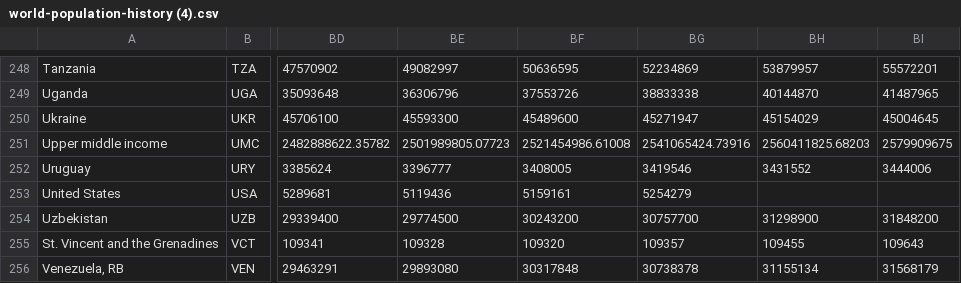
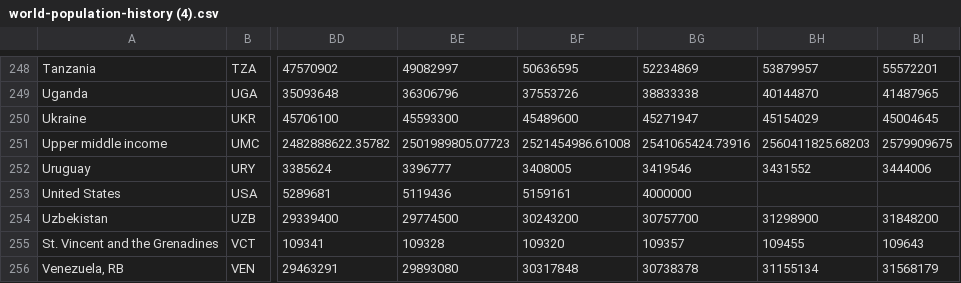
Before and after one commit to KrishanPahwa/InfoVisProject, a CSV file: world-population-history (4).csv, drawn as a sheet; only a part is shown, gaps mark what is left out; the diff names each change by its address in the sheet, - before the commit and + after, or states it on an @@ line.

Commit message:
Update world-population-history (4).csv

```diff
--- a/world-population-history (4).csv
+++ b/world-population-history (4).csv
-BG253: 5254279
+BG253: 4000000
```
